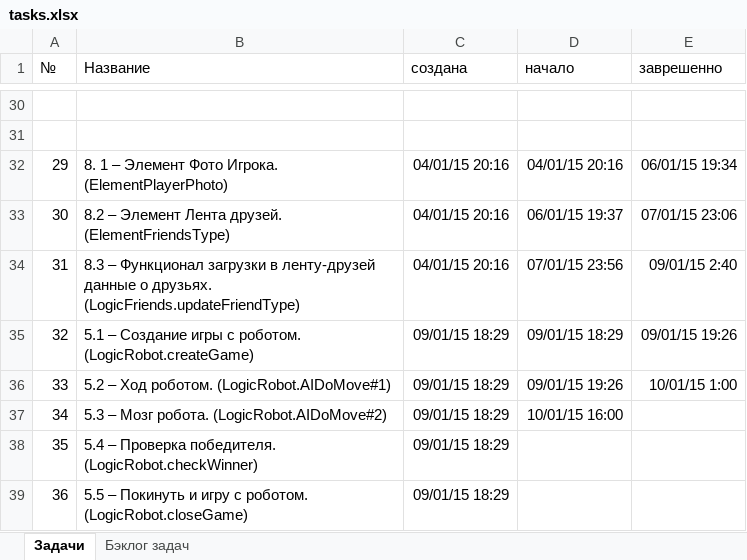
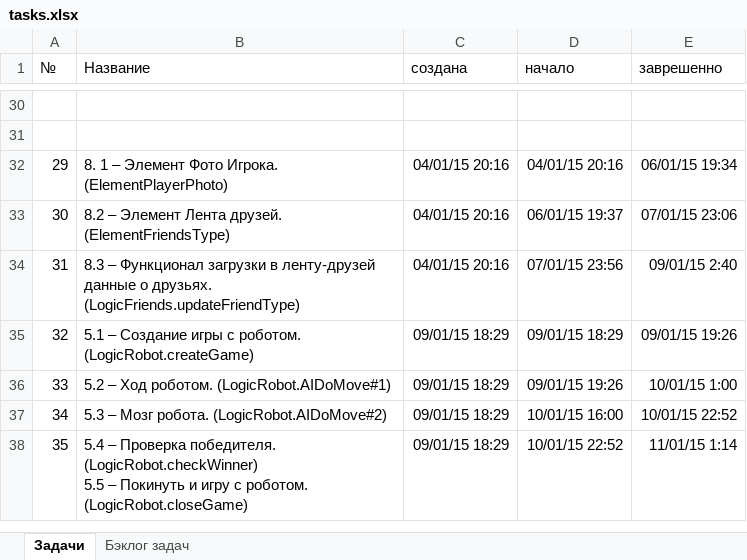
Before and after one commit to JustGamez/projectXO, an Excel workbook: docs/tasks.xlsx, sheet Задачи, drawn as a sheet; only a part is shown, gaps mark what is left out; values as stored, in another font and other column widths than the file's, no borders; removed rows and columns are numbered as before the commit, all else as after; ↵ is a line break in a cell; the diff names each change by its address in the sheet, - before the commit and + after, or states it on an @@ line.

Commit message:
TASK_35, robot game closed and check winner.

```diff
--- a/docs/tasks.xlsx (sheet Задачи)
+++ b/docs/tasks.xlsx (sheet Задачи)
-E37 (заврешенно): (empty)
+E37 (заврешенно): 10/01/15 22:52
-row 38: 35 | 5.4 – Проверка победителя. (LogicRobot.checkWinner) | 09/01/15 18:29
-row 39: 36 | 5.5 – Покинуть и игру с роботом. (LogicRobot.closeGame) | 09/01/15 18:29
+row 38: 35 | 5.4 – Проверка победителя. (LogicRobot.checkWinner) ↵ 5.5 – Покинуть и игру с роботом. (LogicRobot.closeGame) | 09/01/15 18:29 | 10/01/15 22:52 | 11/01/15 1:14
```
Also changed, not shown: 9 other files.
